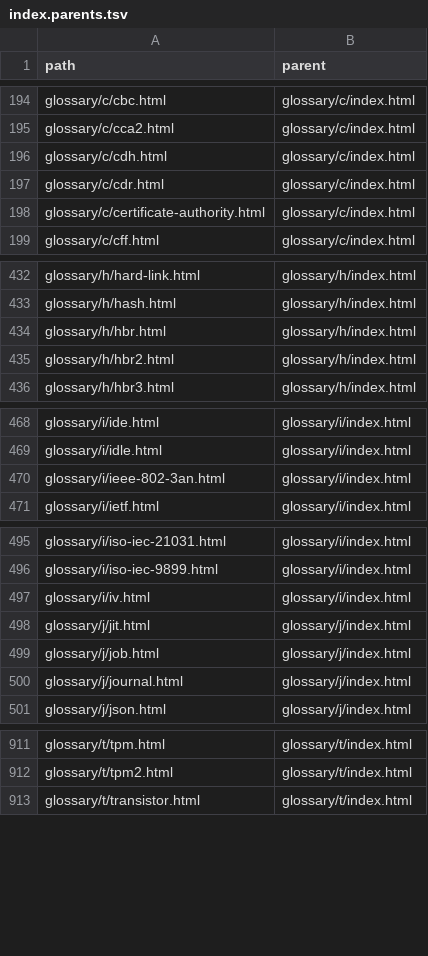
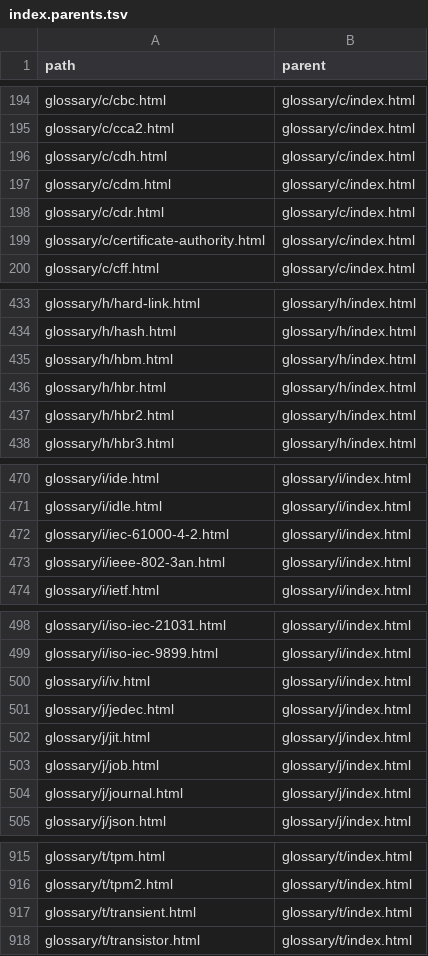
Before and after one commit to greenermoose/tam, a TSV file: knowledge/index.parents.tsv, drawn as a sheet; only a part is shown, gaps mark what is left out.

```diff
--- a/knowledge/index.parents.tsv
+++ b/knowledge/index.parents.tsv
@@ -196,2 +196,3 @@ glossary/c/cca2.html	glossary/c/index.html
 glossary/c/cdh.html	glossary/c/index.html
+glossary/c/cdm.html	glossary/c/index.html
 glossary/c/cdr.html	glossary/c/index.html
@@ -433,2 +434,3 @@ glossary/h/hard-link.html	glossary/h/index.html
 glossary/h/hash.html	glossary/h/index.html
+glossary/h/hbm.html	glossary/h/index.html
 glossary/h/hbr.html	glossary/h/index.html
@@ -469,2 +471,3 @@ glossary/i/ide.html	glossary/i/index.html
 glossary/i/idle.html	glossary/i/index.html
+glossary/i/iec-61000-4-2.html	glossary/i/index.html
 glossary/i/ieee-802-3an.html	glossary/i/index.html
@@ -497,2 +500,3 @@ glossary/i/iso-iec-9899.html	glossary/i/index.html
 glossary/i/iv.html	glossary/i/index.html
+glossary/j/jedec.html	glossary/j/index.html
 glossary/j/jit.html	glossary/j/index.html
@@ -912,2 +916,3 @@ glossary/t/tpm.html	glossary/t/index.html
 glossary/t/tpm2.html	glossary/t/index.html
+glossary/t/transient.html	glossary/t/index.html
 glossary/t/transistor.html	glossary/t/index.html
```
Also changed, not shown: knowledge/index.kinds.tsv, knowledge/index.tsv, 18 other files.
